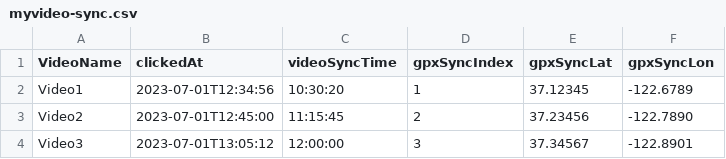
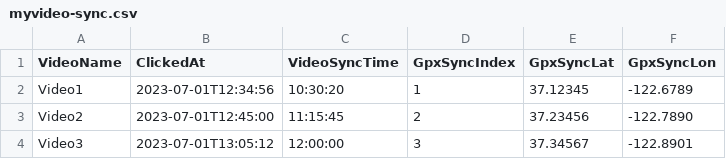
Before and after one commit to hcmoon92/my-place, a CSV file: myvideo-sync.csv, drawn as a sheet.

Commit message:
Update myvideo-sync.csv

```diff
--- a/myvideo-sync.csv
+++ b/myvideo-sync.csv
@@ -1,2 +1,2 @@
-VideoName,clickedAt,videoSyncTime,gpxSyncIndex,gpxSyncLat,gpxSyncLon
+VideoName,ClickedAt,VideoSyncTime,GpxSyncIndex,GpxSyncLat,GpxSyncLon
 Video1,2023-07-01T12:34:56,10:30:20,1,37.12345,-122.6789
```
